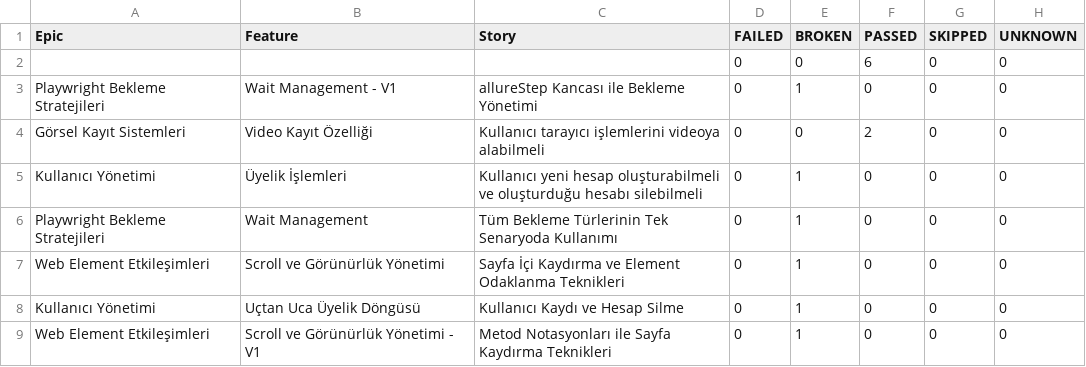
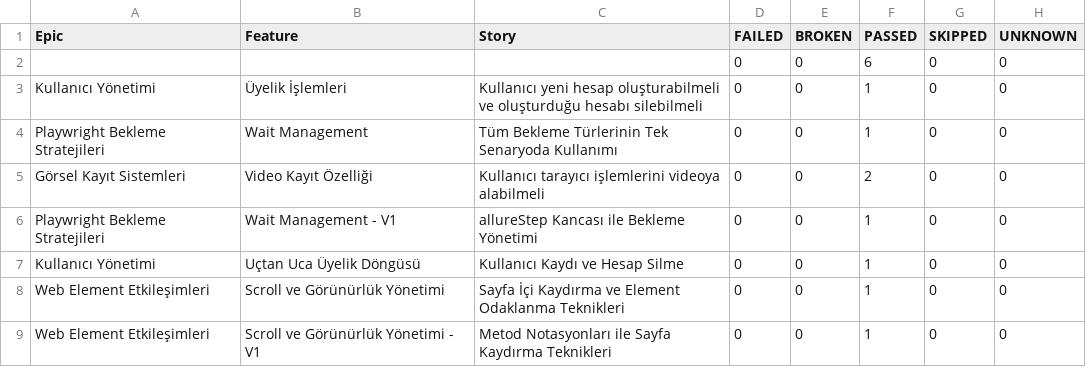
Before and after one commit to kilicCeren/TestAutomationWithPlaywrightJava, a CSV file: allure-history/data/behaviors.csv, drawn as a sheet.

```diff
--- a/allure-history/data/behaviors.csv
+++ b/allure-history/data/behaviors.csv
@@ -2,8 +2,8 @@
 "","","","0","0","6","0","0"
-"Playwright Bekleme Stratejileri","Wait Management - V1","allureStep Kancası ile Bekleme Yönetimi","0","1","0","0","0"
+"Kullanıcı Yönetimi","Üyelik İşlemleri","Kullanıcı yeni hesap oluşturabilmeli ve oluşturduğu hesabı silebilmeli","0","0","1","0","0"
+"Playwright Bekleme Stratejileri","Wait Management","Tüm Bekleme Türlerinin Tek Senaryoda Kullanımı","0","0","1","0","0"
 "Görsel Kayıt Sistemleri","Video Kayıt Özelliği","Kullanıcı tarayıcı işlemlerini videoya alabilmeli","0","0","2","0","0"
-"Kullanıcı Yönetimi","Üyelik İşlemleri","Kullanıcı yeni hesap oluşturabilmeli ve oluşturduğu hesabı silebilmeli","0","1","0","0","0"
-"Playwright Bekleme Stratejileri","Wait Management","Tüm Bekleme Türlerinin Tek Senaryoda Kullanımı","0","1","0","0","0"
-"Web Element Etkileşimleri","Scroll ve Görünürlük Yönetimi","Sayfa İçi Kaydırma ve Element Odaklanma Teknikleri","0","1","0","0","0"
-"Kullanıcı Yönetimi","Uçtan Uca Üyelik Döngüsü","Kullanıcı Kaydı ve Hesap Silme","0","1","0","0","0"
-"Web Element Etkileşimleri","Scroll ve Görünürlük Yönetimi - V1","Metod Notasyonları ile Sayfa Kaydırma Teknikleri","0","1","0","0","0"
+"Playwright Bekleme Stratejileri","Wait Management - V1","allureStep Kancası ile Bekleme Yönetimi","0","0","1","0","0"
+"Kullanıcı Yönetimi","Uçtan Uca Üyelik Döngüsü","Kullanıcı Kaydı ve Hesap Silme","0","0","1","0","0"
+"Web Element Etkileşimleri","Scroll ve Görünürlük Yönetimi","Sayfa İçi Kaydırma ve Element Odaklanma Teknikleri","0","0","1","0","0"
+"Web Element Etkileşimleri","Scroll ve Görünürlük Yönetimi - V1","Metod Notasyonları ile Sayfa Kaydırma Teknikleri","0","0","1","0","0"
```
Also changed, not shown: allure-history/data/suites.csv, 52 other files.
